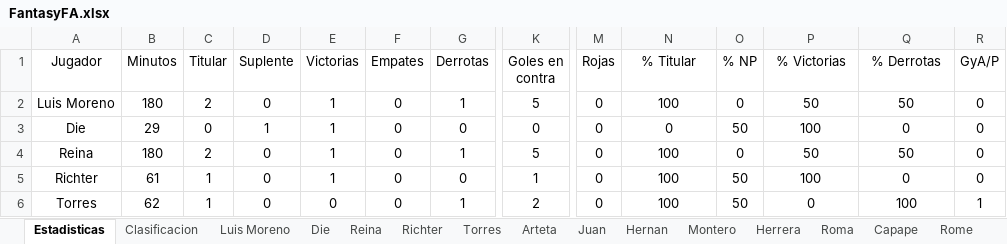
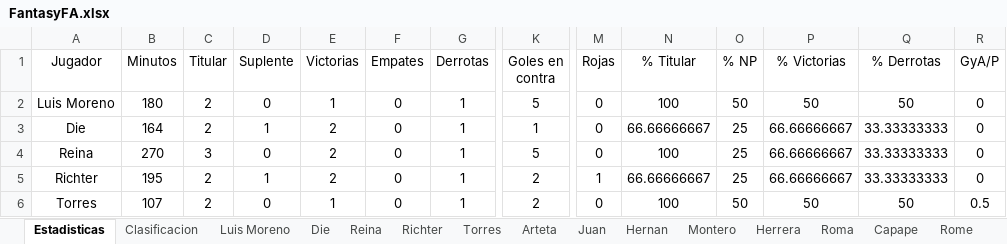
Before and after one commit to Gonzalo-Die/Proyecto-fantasy, an Excel workbook: FantasyFA.xlsx, sheet Estadisticas, drawn as a sheet; only a part is shown, gaps mark what is left out; values as stored, in another font and other column widths than the file's, no borders; the diff covers the shown part only; the diff names each change by its address in the sheet, - before the commit and + after, or states it on an @@ line.

```diff
--- a/FantasyFA.xlsx (sheet Estadisticas)
+++ b/FantasyFA.xlsx (sheet Estadisticas)
-O2 (% NP): 0
+O2 (% NP): 50
-B3 (Minutos): 29
+B3 (Minutos): 164
-C3 (Titular): 0
+C3 (Titular): 2
-E3:E5 (Victorias): 1
+E3:E5 (Victorias): 2
-G3 (Derrotas): 0
+G3 (Derrotas): 1
-K3 (Goles en contra): 0
+K3 (Goles en contra): 1
-N3 (% Titular): 0
+N3 (% Titular): 66.66666667
-O3 (% NP): 50
+O3 (% NP): 25
-P3 (% Victorias): 100
+P3 (% Victorias): 66.66666667
-Q3 (% Derrotas): 0
+Q3 (% Derrotas): 33.33333333
-B4 (Minutos): 180
+B4 (Minutos): 270
-C4 (Titular): 2
+C4 (Titular): 3
-O4 (% NP): 0
+O4 (% NP): 25
-P4 (% Victorias): 50
+P4 (% Victorias): 66.66666667
-Q4 (% Derrotas): 50
+Q4 (% Derrotas): 33.33333333
-B5 (Minutos): 61
+B5 (Minutos): 195
-C5:C6 (Titular): 1
+C5:C6 (Titular): 2
-D5 (Suplente): 0
+D5 (Suplente): 1
-G5 (Derrotas): 0
+G5 (Derrotas): 1
-K5 (Goles en contra): 1
+K5 (Goles en contra): 2
-M5 (Rojas): 0
+M5 (Rojas): 1
-N5 (% Titular): 100
+N5 (% Titular): 66.66666667
-O5 (% NP): 50
+O5 (% NP): 25
-P5 (% Victorias): 100
+P5 (% Victorias): 66.66666667
-Q5 (% Derrotas): 0
+Q5 (% Derrotas): 33.33333333
-B6 (Minutos): 62
+B6 (Minutos): 107
-E6 (Victorias): 0
+E6 (Victorias): 1
-P6 (% Victorias): 0
+P6 (% Victorias): 50
-Q6 (% Derrotas): 100
+Q6 (% Derrotas): 50
-R6 (GyA/P): 1
+R6 (GyA/P): 0.5
```
Also changed, not shown: 2 added rows and 113 edited cells elsewhere in this sheet, sheet Clasificacion, sheet Jose Luis, sheet Siegrist, sheet Hernan, sheet Richter, sheet Juan, 14 more sheets, formulas that keep their value, 16 other files.
